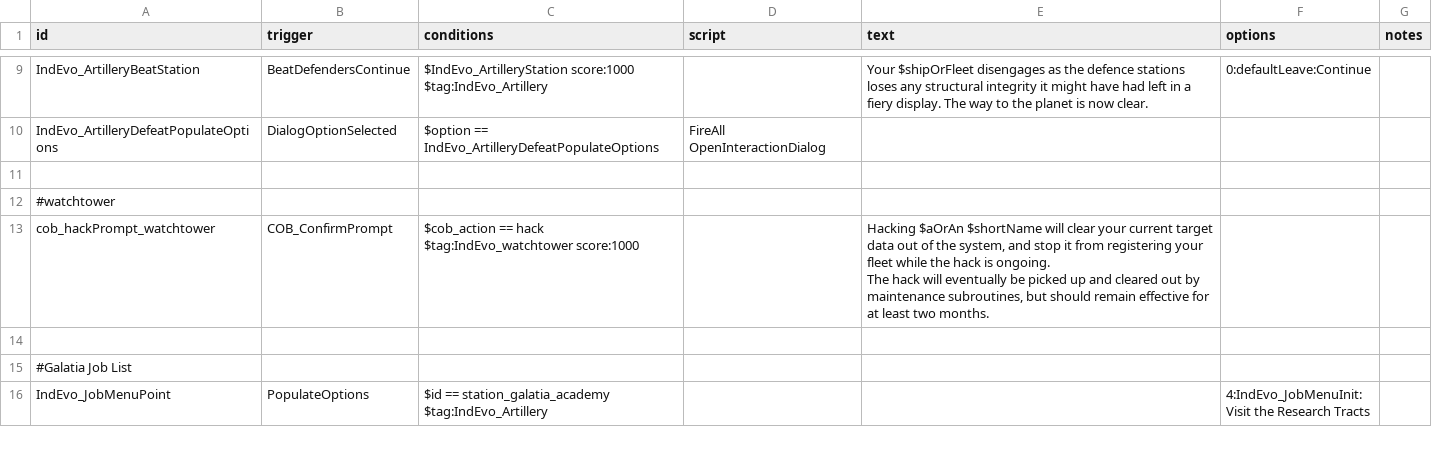
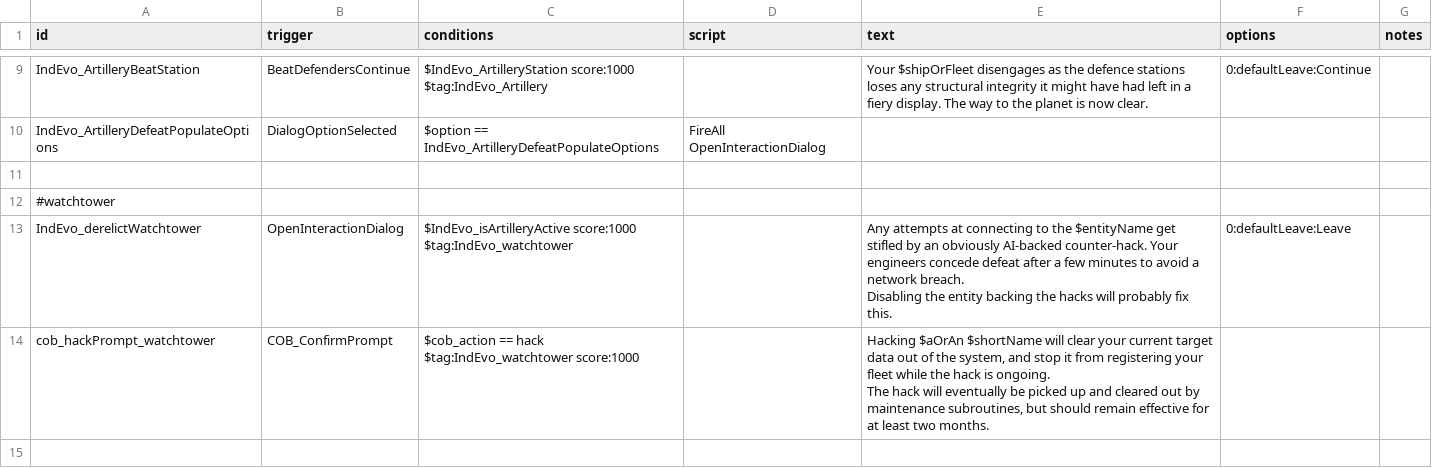
Before and after one commit to SirHartley/Industrial.Evolution, a CSV file: data/campaign/rules.csv, drawn as a sheet; only a part is shown, gaps mark what is left out; the shorter side is filled out with more unchanged rows; ↵ is a line break in a cell; the diff names each change by its address in the sheet, - before the commit and + after, or states it on an @@ line.

Commit message:
- Artillery will now switch allegiance when NPC faction is present in system (remnant, pirate bases...) - Friendly fleets no longer tag you as visible for arty - You no longer report your own location to a hostile arty (big brain move right there) - Fleets now have to get into "visible" sensor range to see you (formerly sensor contact) - No longer shoots important / bounty / quest fleets - campaign desc no longer shows up on undiscovered arty - terrain desc no longer spoils arty location - watchtowers can no longer be interacted with when artillery is derelict or remnant (too easy...) - watchtowers no longer show range pings when arty is dead

```diff
--- a/data/campaign/rules.csv
+++ b/data/campaign/rules.csv
+row 13: IndEvo_derelictWatchtower | OpenInteractionDialog | $IndEvo_isArtilleryActive score:1000 ↵ $tag:IndEvo_watchtower |  | Any attempts at connecting to the $entityName get stifled by an obviously AI-backed counter-hack. Your engineers concede defeat after a few minutes to avoid a network breach. ↵ Disabling the entity backing the hacks will probably fix this. | 0:defaultLeave:Leave
```
Also changed, not shown: data/campaign/industries.csv, 21 other files.
